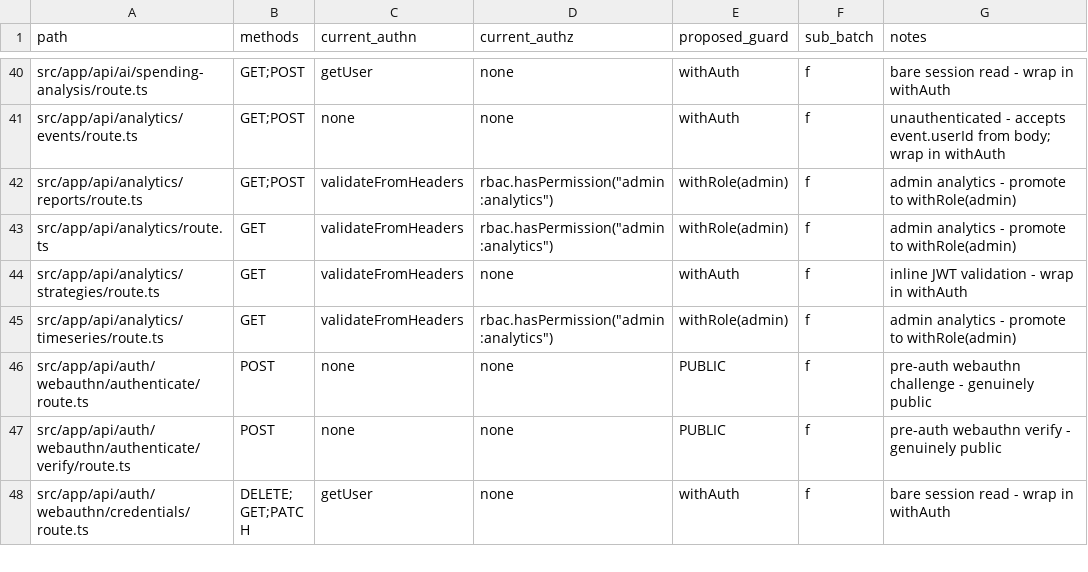
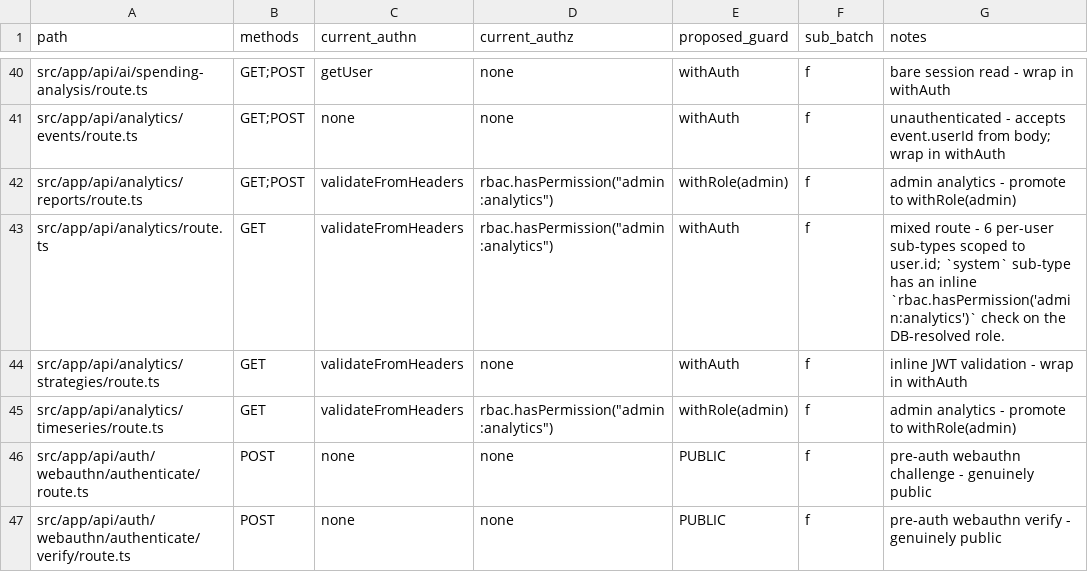
Before and after one commit to AllienNova/CreditMaster-Pro-app, a CSV file: docs/superpowers/auth-route-inventory.csv, drawn as a sheet; only a part is shown, gaps mark what is left out; the shorter side is filled out with more unchanged rows.

Commit message:
feat: TASK-AUTH-04 middleware deny-by-default for /api + admin role from profiles (FND-001)
Middleware now denies /api/* by default: only PUBLIC_API_ROUTES (23 entries
derived from auth-route-inventory.csv proposed_guard=PUBLIC) pass through
unauthenticated; every other API route requires a valid session at the
middleware layer. Enforcement is gated behind the auth.deny_by_default feature
flag (default OFF) so it ships dark, read via an Edge-safe fetch path
(src/lib/flags/edge.ts) since the existing isFlagEnabled uses @supabase/supabase-js
which is not Edge-safe.

The admin-route branch no longer reads forgeable app_metadata/user_metadata role
claims (FND-005); profiles.role via the @supabase/ssr cookie client is the only
source of the admin-gate decision.

Adds scripts/verify-auth-coverage.ts (audit:auth): cross-checks every API route's
applied guard against the CSV proposed_guard; exits non-zero on offenders.

Corrects the auth-route-inventory.csv row for /api/analytics: proposed_guard was
withRole(admin) but the route is a mixed route with 6 per-user sub-types scoped to
user.id plus a `system` admin-only sub-type with its own inline
rbac.hasPermission('admin:analytics') check on the DB-resolved role. The route
stays withAuth; the CSV is corrected to match (resolves AUTH-03f finding #3).

Constraint: middleware must stay Edge-runtime-safe
Confidence: high
Scope-risk: moderate

```diff
--- a/docs/superpowers/auth-route-inventory.csv
+++ b/docs/superpowers/auth-route-inventory.csv
@@ -42,3 +42,3 @@ src/app/api/analytics/events/route.ts,GET;POST,none,none,withAuth,f,unauthentica
 src/app/api/analytics/reports/route.ts,GET;POST,validateFromHeaders,"rbac.hasPermission(""admin:analytics"")",withRole(admin),f,admin analytics - promote to withRole(admin)
-src/app/api/analytics/route.ts,GET,validateFromHeaders,"rbac.hasPermission(""admin:analytics"")",withRole(admin),f,admin analytics - promote to withRole(admin)
+src/app/api/analytics/route.ts,GET,validateFromHeaders,"rbac.hasPermission(""admin:analytics"")",withAuth,f,"mixed route - 6 per-user sub-types scoped to user.id; `system` sub-type has an inline `rbac.hasPermission('admin:analytics')` check on the DB-resolved role."
 src/app/api/analytics/strategies/route.ts,GET,validateFromHeaders,none,withAuth,f,inline JWT validation - wrap in withAuth
```
Also changed, not shown: 6 other files.
